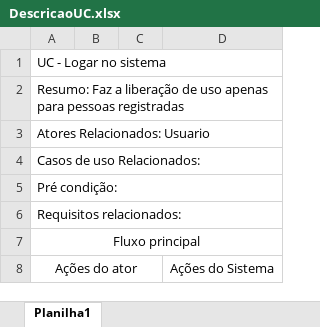
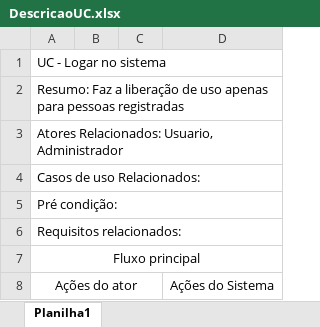
Before and after one commit to preis-lab/UAT-Projeto_RoboCup, an Excel workbook: engenharia/DescricaoUC.xlsx, sheet Planilha1, drawn as a sheet; only a part is shown; values as stored, in another font and other column widths than the file's, no borders; the diff covers the shown part only; the diff names each change by its address in the sheet, - before the commit and + after, or states it on an @@ line.

```diff
--- a/engenharia/DescricaoUC.xlsx (sheet Planilha1)
+++ b/engenharia/DescricaoUC.xlsx (sheet Planilha1)
-A3: Atores Relacionados: Usuario
+A3: Atores Relacionados: Usuario, Administrador
```
Also changed, not shown: 17 added rows, 1 removed row, 6 edited cells and merged cells elsewhere in this sheet.
